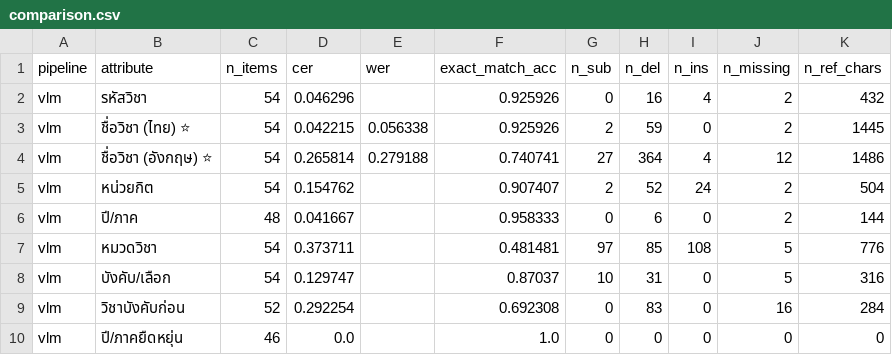
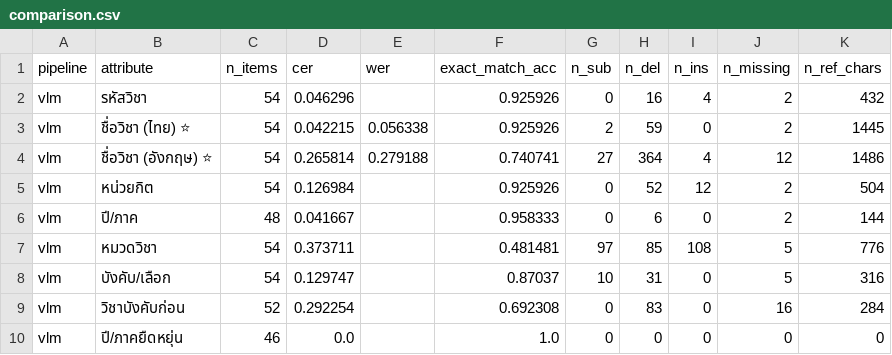
Before and after one commit to maplecodingfrez/isd-2026-OCR-LLM-QNA, a CSV file: Lab7B_Lab8B_ocr_system/runs/IT/no_coop/lab7b_output/comparison.csv, drawn as a sheet.

Commit message:
Lab7B: fix OCR-shifted credits (06016407); address code-review findings
- code_from_book.fix_malformed_credits (rule 4 in repair_with_book): a real
  8-digit code has exactly one credit spec; if its credits hold several specs
  or "หรือ" (OCR shifted the credit column under a watermark), use the book's
  clear credit for that code when the unit count matches. IT no_coop 4/2:
  06016407 "โครงงาน 2" 3(3-0-6) หรือ 3(x-x-x) -> 3(0-9-0) (checked on the page image).
- Review fix: split_merged_codes no longer splits codes joined by "/" or "หรือ"
  (Lab 8B treats those as a real "A or B" choice); only space/comma merges split.
- Review fix: Lab 7B deletes stale pred_<name>.before_*.json when it writes a
  fresh prediction, so backups always describe the current LLM run.
- Regenerated IT no_coop outputs (only run where rule 4 fires).

```diff
--- a/Lab7B_Lab8B_ocr_system/runs/IT/no_coop/lab7b_output/comparison.csv
+++ b/Lab7B_Lab8B_ocr_system/runs/IT/no_coop/lab7b_output/comparison.csv
@@ -4,3 +4,3 @@ vlm,ชื่อวิชา (ไทย) ⭐,54,0.042215,0.056338,0.925926,2,59,
 vlm,ชื่อวิชา (อังกฤษ) ⭐,54,0.265814,0.279188,0.740741,27,364,4,12,1486
-vlm,หน่วยกิต,54,0.154762,,0.907407,2,52,24,2,504
+vlm,หน่วยกิต,54,0.126984,,0.925926,0,52,12,2,504
 vlm,ปี/ภาค,48,0.041667,,0.958333,0,6,0,2,144
```
Also changed, not shown: 7 other files.
